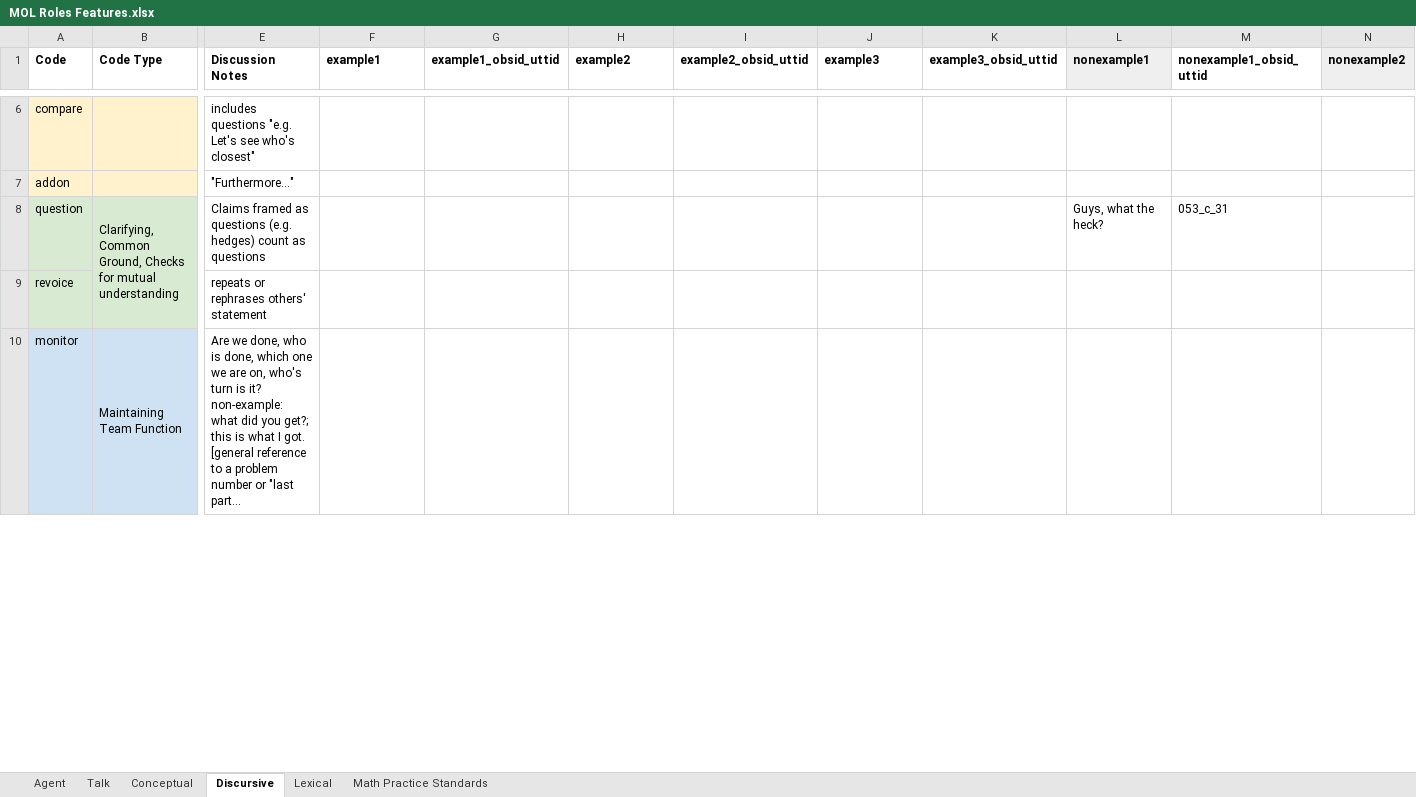
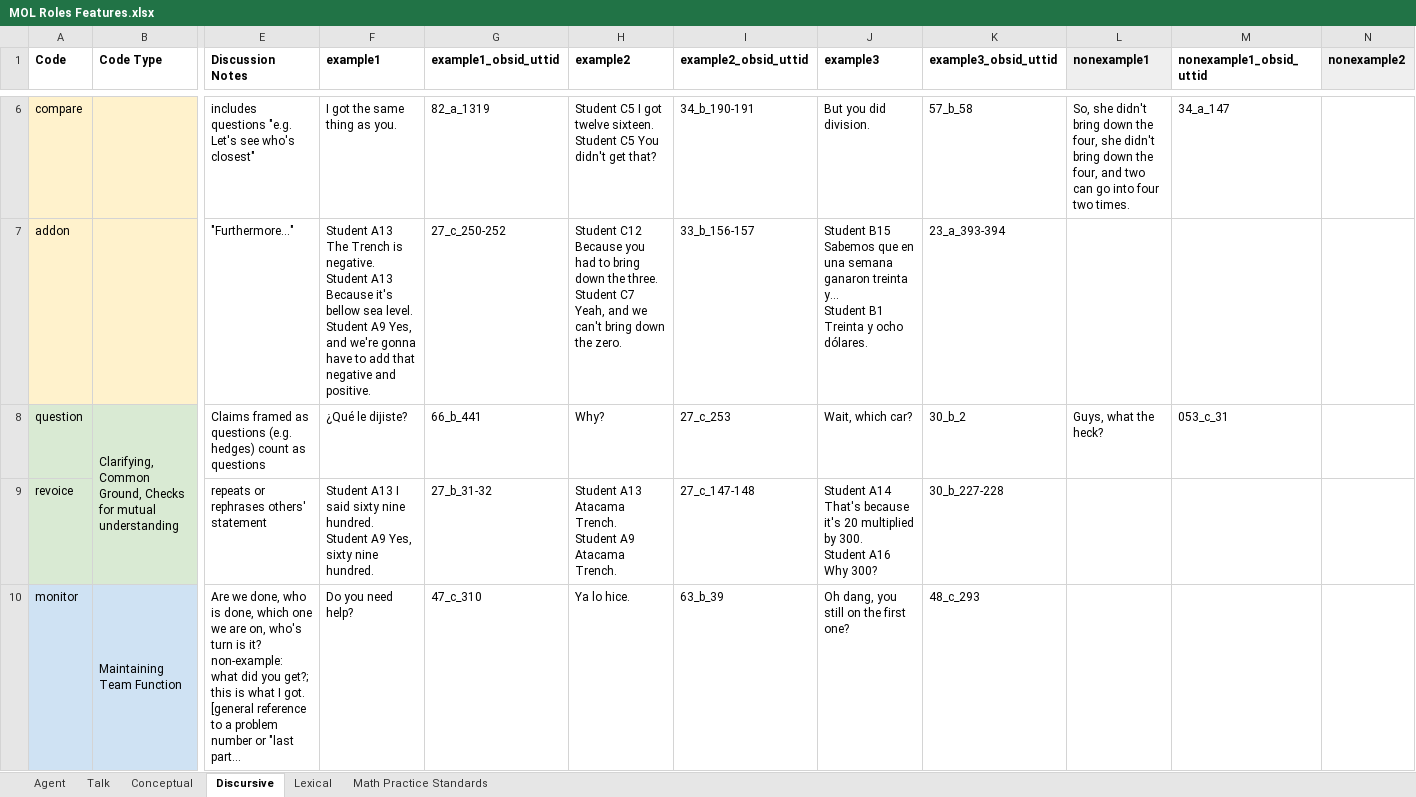
Before and after one commit to EduNLP/LLM-Annotator, an Excel workbook: MOL Roles Features.xlsx, sheet Discursive, drawn as a sheet; only a part is shown, gaps mark what is left out; long unchanged cells end in …; values as stored, in another font and other column widths than the file's, no borders; charts and pictures not drawn; ↵ is a line break in a cell; the diff covers the shown part only; the diff names each change by its address in the sheet, - before the commit and + after, or states it on an @@ line.

```diff
--- a/MOL Roles Features.xlsx (sheet Discursive)
+++ b/MOL Roles Features.xlsx (sheet Discursive)
-F6 (example1): (empty)
+F6 (example1): I got the same thing as you.
-G6 (example1_obsid_uttid): (empty)
+G6 (example1_obsid_uttid): 82_a_1319
-H6 (example2): (empty)
+H6 (example2): Student C5 I got twelve sixteen. ↵ Student C5 You didn't get that?
-I6 (example2_obsid_uttid): (empty)
+I6 (example2_obsid_uttid): 34_b_190-191
-J6 (example3): (empty)
+J6 (example3): But you did division.
-K6 (example3_obsid_uttid): (empty)
+K6 (example3_obsid_uttid): 57_b_58
-L6 (nonexample1): (empty)
+L6 (nonexample1): So, she didn't bring down the four, she didn't bring down the four, and two can go into four two times.
-M6 (nonexample1_obsid_uttid): (empty)
+M6 (nonexample1_obsid_uttid): 34_a_147
-F7 (example1): (empty)
+F7 (example1): Student A13 The Trench is negative. ↵ Student A13 Because it's bellow sea level. ↵ Student A9 Yes, and we're gonna have to add that negative and positive.
-G7 (example1_obsid_uttid): (empty)
+G7 (example1_obsid_uttid): 27_c_250-252
-H7 (example2): (empty)
+H7 (example2): Student C12 Because you had to bring down the three. ↵ Student C7 Yeah, and we can't bring down the zero.
-I7 (example2_obsid_uttid): (empty)
+I7 (example2_obsid_uttid): 33_b_156-157
-J7 (example3): (empty)
+J7 (example3): Student B15 Sabemos que en una semana ganaron treinta y... ↵ Student B1 Treinta y ocho dólares.
-K7 (example3_obsid_uttid): (empty)
+K7 (example3_obsid_uttid): 23_a_393-394
-F8 (example1): (empty)
+F8 (example1): ¿Qué le dijiste?
-G8 (example1_obsid_uttid): (empty)
+G8 (example1_obsid_uttid): 66_b_441
-H8 (example2): (empty)
+H8 (example2): Why?
-I8 (example2_obsid_uttid): (empty)
+I8 (example2_obsid_uttid): 27_c_253
-J8 (example3): (empty)
+J8 (example3): Wait, which car?
-K8 (example3_obsid_uttid): (empty)
+K8 (example3_obsid_uttid): 30_b_2
-F9 (example1): (empty)
+F9 (example1): Student A13 I said sixty nine hundred. ↵ Student A9 Yes, sixty nine hundred.
-G9 (example1_obsid_uttid): (empty)
+G9 (example1_obsid_uttid): 27_b_31-32
-H9 (example2): (empty)
+H9 (example2): Student A13 Atacama Trench. ↵ Student A9 Atacama Trench.
-I9 (example2_obsid_uttid): (empty)
+I9 (example2_obsid_uttid): 27_c_147-148
-J9 (example3): (empty)
+J9 (example3): Student A14 That's because it's 20 multiplied by 300. ↵ Student A16 Why 300?
-K9 (example3_obsid_uttid): (empty)
+K9 (example3_obsid_uttid): 30_b_227-228
-F10 (example1): (empty)
+F10 (example1): Do you need help?
-G10 (example1_obsid_uttid): (empty)
+G10 (example1_obsid_uttid): 47_c_310
-H10 (example2): (empty)
+H10 (example2): Ya lo hice.
-I10 (example2_obsid_uttid): (empty)
+I10 (example2_obsid_uttid): 63_b_39
-J10 (example3): (empty)
+J10 (example3): Oh dang, you still on the first one?
-K10 (example3_obsid_uttid): (empty)
+K10 (example3_obsid_uttid): 48_c_293
```
Also changed, not shown: 55 edited cells elsewhere in this sheet, sheet Conceptual, 12 other files.
